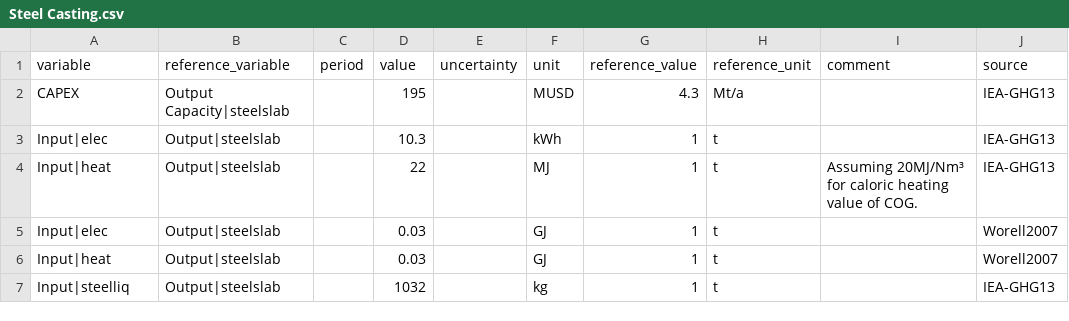
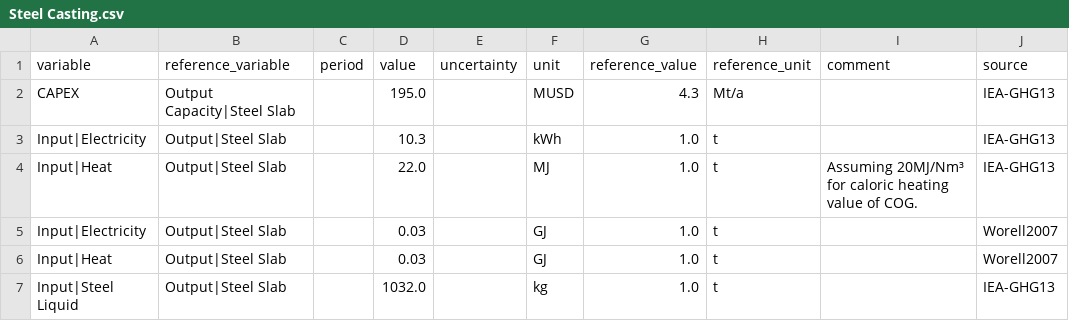
Before and after one commit to PhilippVerpoort/posted, a CSV file: inst/extdata/database/tedfs/Tech/Steel Casting.csv, drawn as a sheet; only a part is shown; the diff names each change by its address in the sheet, - before the commit and + after, or states it on an @@ line.

```diff
--- a/inst/extdata/database/tedfs/Tech/Steel Casting.csv
+++ b/inst/extdata/database/tedfs/Tech/Steel Casting.csv
-B2 (reference_variable): Output Capacity|steelslab
+B2 (reference_variable): Output Capacity|Steel Slab
-D2 (value): 195
+D2 (value): 195.0
-A3 (variable): Input|elec
+A3 (variable): Input|Electricity
-B3:B7 (reference_variable): Output|steelslab
+B3:B7 (reference_variable): Output|Steel Slab
-G3:G7 (reference_value): 1
+G3:G7 (reference_value): 1.0
-A4 (variable): Input|heat
+A4 (variable): Input|Heat
-D4 (value): 22
+D4 (value): 22.0
-A5 (variable): Input|elec
+A5 (variable): Input|Electricity
-A6 (variable): Input|heat
+A6 (variable): Input|Heat
-A7 (variable): Input|steelliq
+A7 (variable): Input|Steel Liquid
-D7 (value): 1032
+D7 (value): 1032.0
```
Also changed, not shown: inst/extdata/database/flow_types.csv, inst/extdata/database/tech_types.csv, 4 other files.
